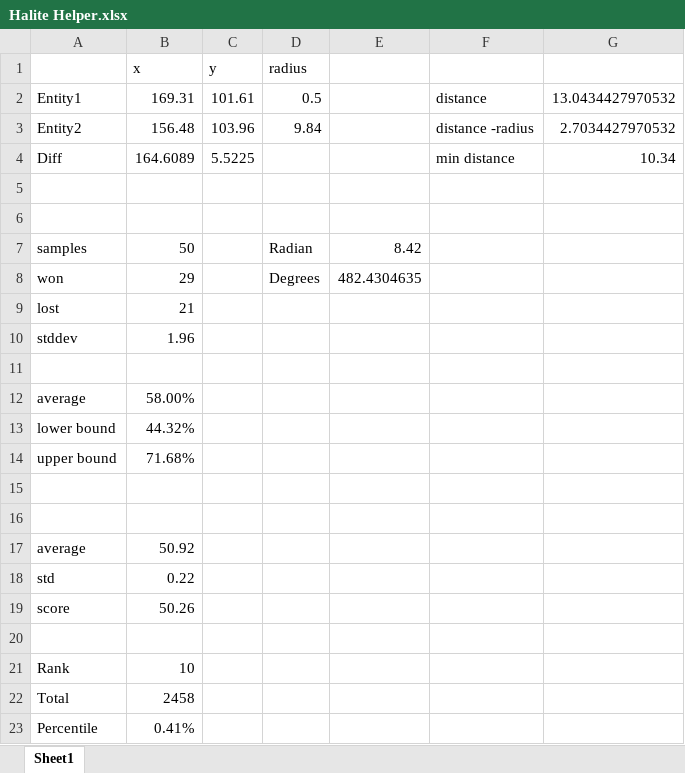
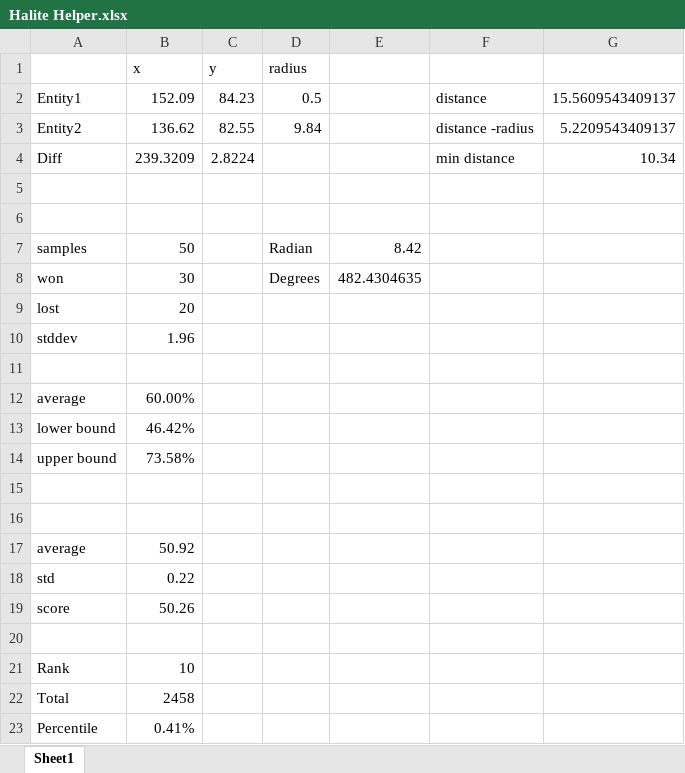
Before and after one commit to FiodorG/Halite2, an Excel workbook: Halite 2/src/Halite Helper.xlsx, sheet Sheet1, drawn as a sheet; values as stored, in another font and other column widths than the file's, no borders; the diff names each change by its address in the sheet, - before the commit and + after, or states it on an @@ line.

```diff
--- a/Halite 2/src/Halite Helper.xlsx (sheet Sheet1)
+++ b/Halite 2/src/Halite Helper.xlsx (sheet Sheet1)
-B2 (x): 169.31
+B2 (x): 152.09
-C2 (y): 101.61
+C2 (y): 84.23
-G2: 13.0434427970532
+G2: 15.5609543409137
-B3 (x): 156.48
+B3 (x): 136.62
-C3 (y): 103.96
+C3 (y): 82.55
-G3: 2.7034427970532
+G3: 5.2209543409137
-B4 (x): 164.6089
+B4 (x): 239.3209
-C4 (y): 5.5225
+C4 (y): 2.8224
-B8 (x): 29
+B8 (x): 30
-B9 (x): 21
+B9 (x): 20
-B12 (x): 58.00%
+B12 (x): 60.00%
-B13 (x): 44.32%
+B13 (x): 46.42%
-B14 (x): 71.68%
+B14 (x): 73.58%
```
Also changed, not shown: 11 other files.
